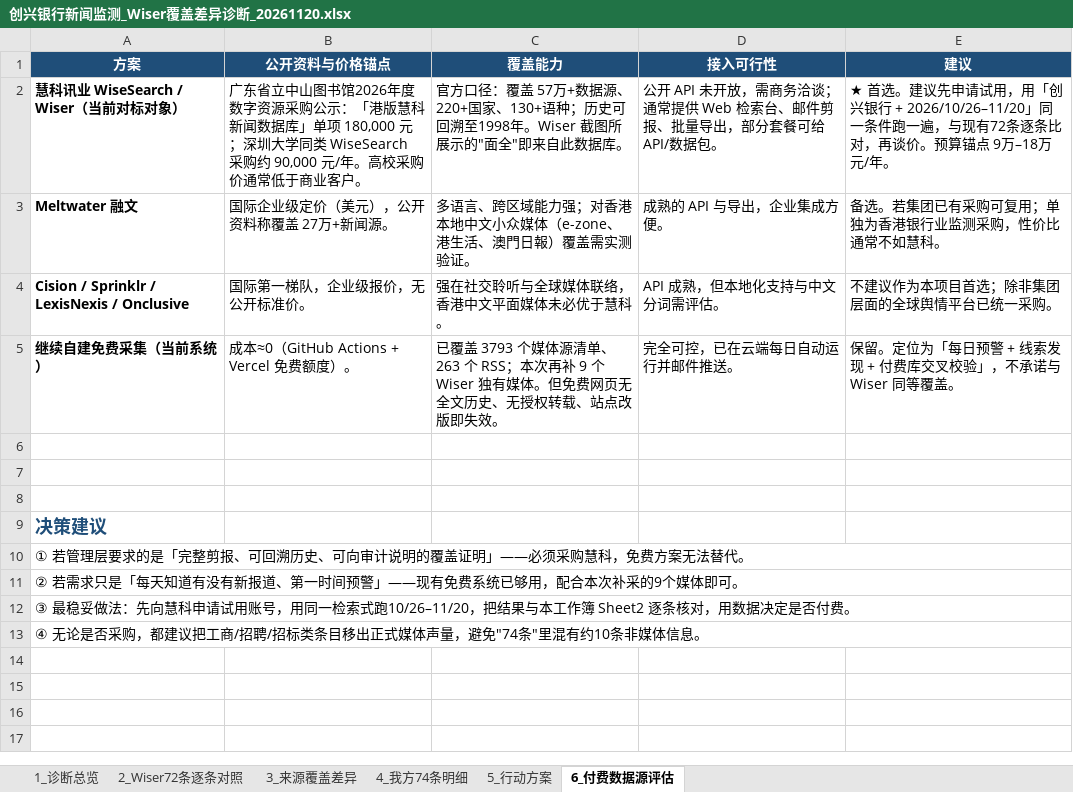
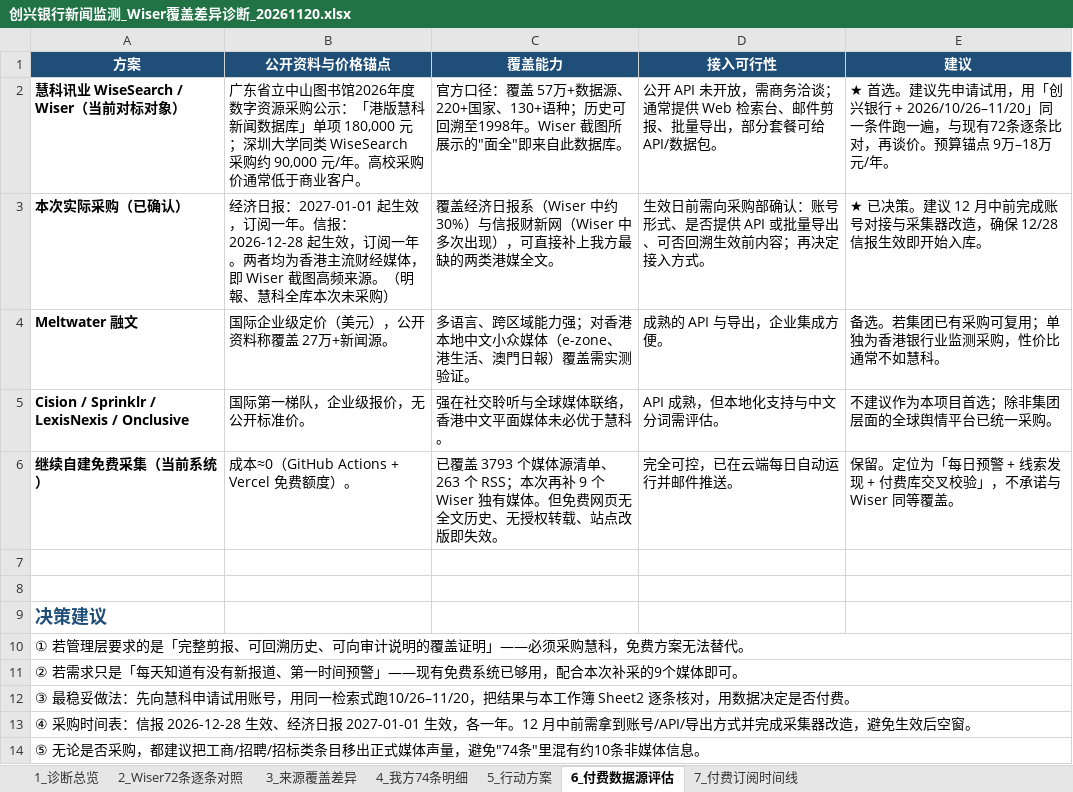
Before and after one commit to ycwbzhangyan-code/chb-news-monitor, an Excel workbook: output/创兴银行新闻监测_Wiser覆盖差异诊断_20261120.xlsx, sheet 6_付费数据源评估, drawn as a sheet; values as stored, in another font and other column widths than the file's, no borders; removed rows and columns are numbered as before the commit, all else as after; the diff names each change by its address in the sheet, - before the commit and + after, or states it on an @@ line.

```diff
--- a/output/创兴银行新闻监测_Wiser覆盖差异诊断_20261120.xlsx (sheet 6_付费数据源评估)
+++ b/output/创兴银行新闻监测_Wiser覆盖差异诊断_20261120.xlsx (sheet 6_付费数据源评估)
+sheet tab: 7_付费订阅时间线
+row 3: 本次实际采购（已确认） | 经济日报：2027-01-01 起生效，订阅一年。信报：2026-12-28 起生效，订阅一年。两者均为香港主流财经媒体，即 Wiser 截图高频来源。（明報、慧科全库本次未采购） | 覆盖经济日报系（Wiser 中约 30%）与信报财新网（Wiser 中多次出现），可直接补上我方最缺的两类港媒全文。 | 生效日前需向采购部确认：账号形式、是否提供 API 或批量导出、可否回溯生效前内容；再决定接入方式。 | ★ 已决策。建议 12 月中前完成账号对接与采集器改造，确保 12/28 信报生效即开始入库。
-row 6: (empty)
-A13 (方案): ④ 无论是否采购，都建议把工商/招聘/招标类条目移出正式媒体声量，避免"74条"里混有约10条非媒体信息。
+A13 (方案): ④ 采购时间表：信报 2026-12-28 生效、经济日报 2027-01-01 生效，各一年。12 月中前需拿到账号/API/导出方式并完成采集器改造，避免生效后空窗。
+row 14: ⑤ 无论是否采购，都建议把工商/招聘/招标类条目移出正式媒体声量，避免"74条"里混有约10条非媒体信息。
```
Also changed, not shown: sheet 5_行动方案, sheet 1_诊断总览, 4 other files.
